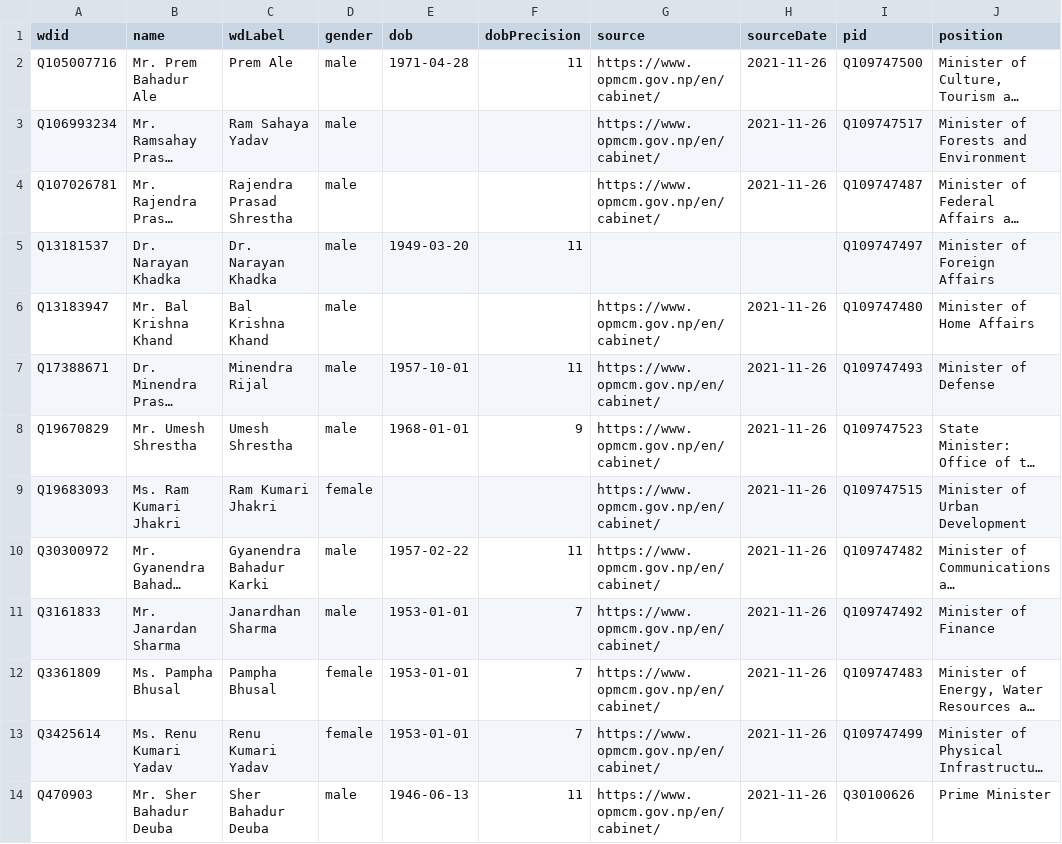
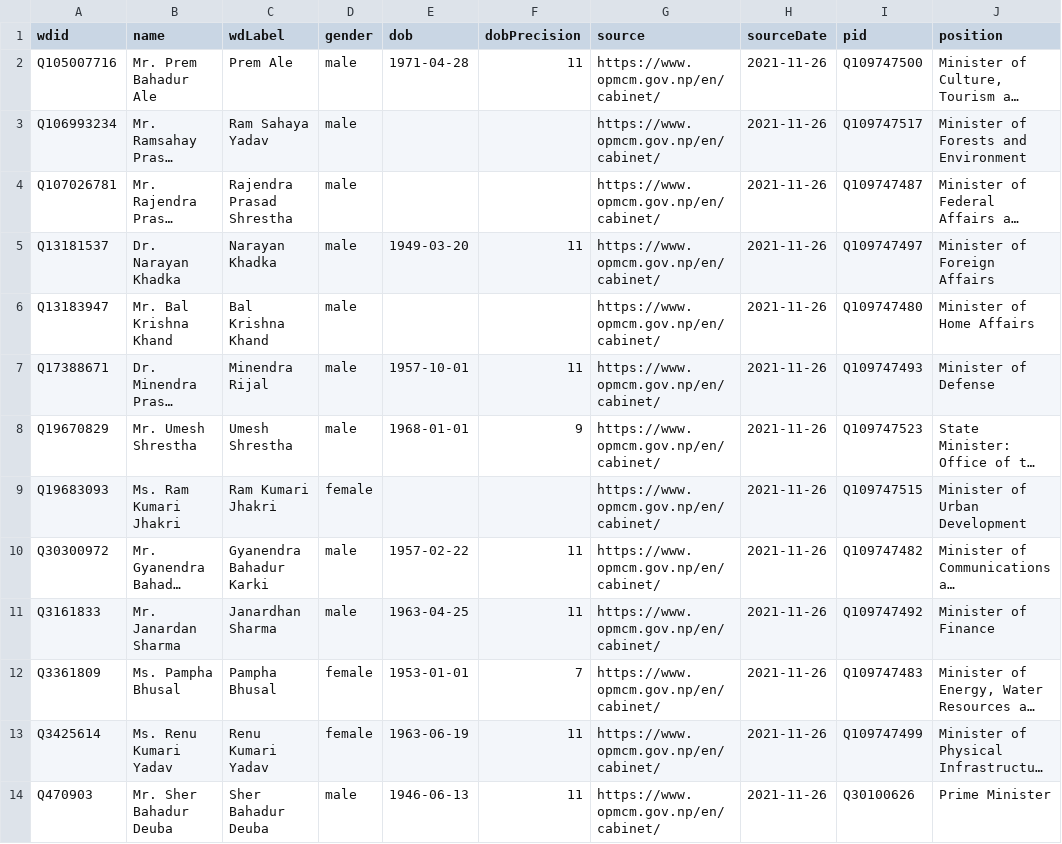
Before and after one commit to every-politician-scrapers/nepal-ministers, a CSV file: data/wikidata.csv, drawn as a sheet; only a part is shown; long unchanged cells end in …; the diff names each change by its address in the sheet, - before the commit and + after, or states it on an @@ line.

Commit message:
Automated update

```diff
--- a/data/wikidata.csv
+++ b/data/wikidata.csv
-C5 (wdLabel): Dr. Narayan Khadka
+C5 (wdLabel): Narayan Khadka
-G5 (source): (empty)
+G5 (source): https://www.opmcm.gov.np/en/cabinet/
-H5 (sourceDate): (empty)
+H5 (sourceDate): 2021-11-26
-E11 (dob): 1953-01-01
+E11 (dob): 1963-04-25
-F11 (dobPrecision): 7
+F11 (dobPrecision): 11
-E13 (dob): 1953-01-01
+E13 (dob): 1963-06-19
-F13 (dobPrecision): 7
+F13 (dobPrecision): 11
```
